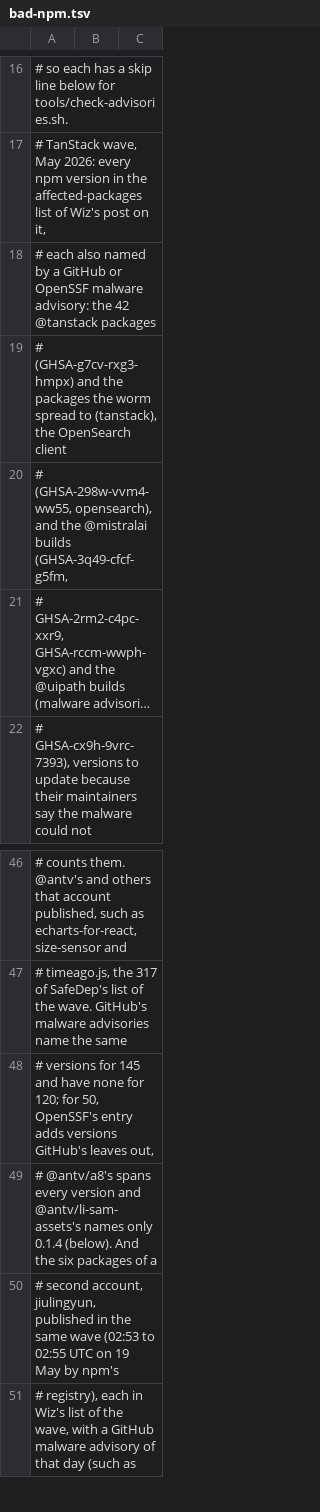
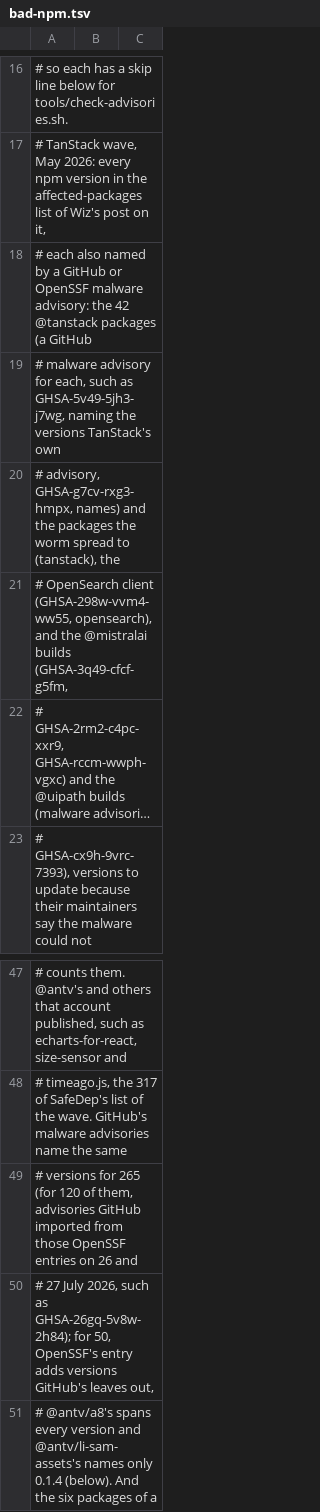
Before and after one commit to aegis-mesh/blindspot, a TSV file: data/bad-npm.tsv, drawn as a sheet; only a part is shown, gaps mark what is left out; the shorter side is filled out with more unchanged rows; long unchanged cells end in …; addresses are those after the commit; the diff names each change by its address in the sheet, - before the commit and + after, or states it on an @@ line.

```diff
--- a/data/bad-npm.tsv
+++ b/data/bad-npm.tsv
-A18: …@tanstack packages
+A18: …@tanstack packages (a GitHub
-A19: # (GHSA-g7cv-rxg3-hmpx) and the packages the worm spread to (tanstack), the OpenSearch client
+A19: # malware advisory for each, such as GHSA-5v49-5jh3-j7wg, naming the versions TanStack's own
-A20: # (GHSA-298w-vvm4-ww55, opensearch), and the @mistralai builds (GHSA-3q49-cfcf-g5fm,
+A20: # advisory, GHSA-g7cv-rxg3-hmpx, names) and the packages the worm spread to (tanstack), the
+row 21: # OpenSearch client (GHSA-298w-vvm4-ww55, opensearch), and the @mistralai builds (GHSA-3q49-cfcf-g5fm,
-A49: …versions for 145 and have none for 120; for 50, OpenSSF's entry adds versions GitHub's leaves out,
+A49: …versions for 265 (for 120 of them, advisories GitHub imported from those OpenSSF entries on 26 and
+row 50: # 27 July 2026, such as GHSA-26gq-5v8w-2h84); for 50, OpenSSF's entry adds versions GitHub's leaves out,
```
